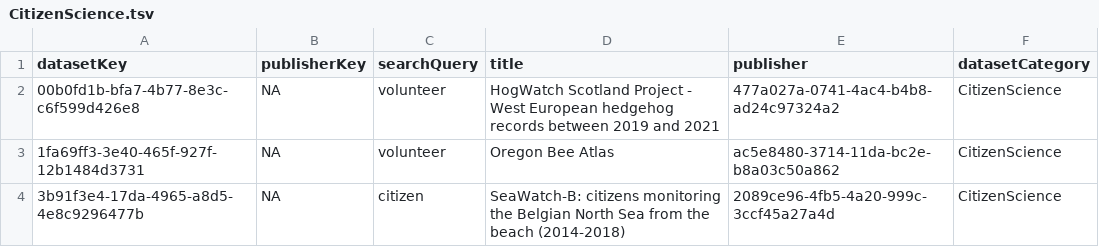
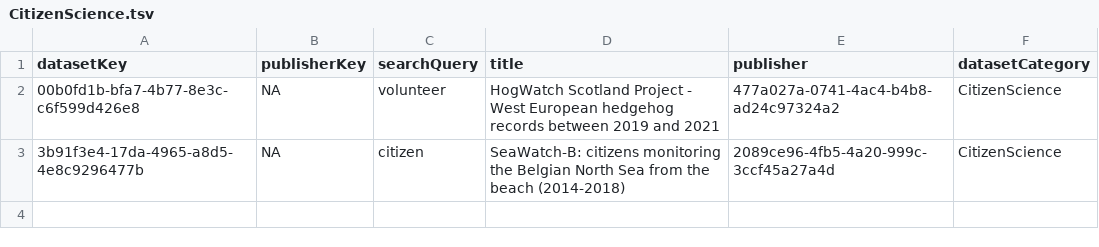
Before and after one commit to gbif/dataset-category-management, a TSV file: candidate-tsv/CitizenScience.tsv, drawn as a sheet.

```diff
--- a/candidate-tsv/CitizenScience.tsv
+++ b/candidate-tsv/CitizenScience.tsv
@@ -2,3 +2,2 @@ datasetKey	publisherKey	searchQuery	title	publisher	datasetCategory
 00b0fd1b-bfa7-4b77-8e3c-c6f599d426e8	NA	volunteer	HogWatch Scotland Project - West European hedgehog records between 2019 and 2021	477a027a-0741-4ac4-b4b8-ad24c97324a2	CitizenScience
-1fa69ff3-3e40-465f-927f-12b1484d3731	NA	volunteer	Oregon Bee Atlas	ac5e8480-3714-11da-bc2e-b8a03c50a862	CitizenScience
 3b91f3e4-17da-4965-a8d5-4e8c9296477b	NA	citizen	SeaWatch-B: citizens monitoring the Belgian North Sea from the beach (2014-2018)	2089ce96-4fb5-4a20-999c-3ccf45a27a4d	CitizenScience
```
Also changed, not shown: 1 other file.
